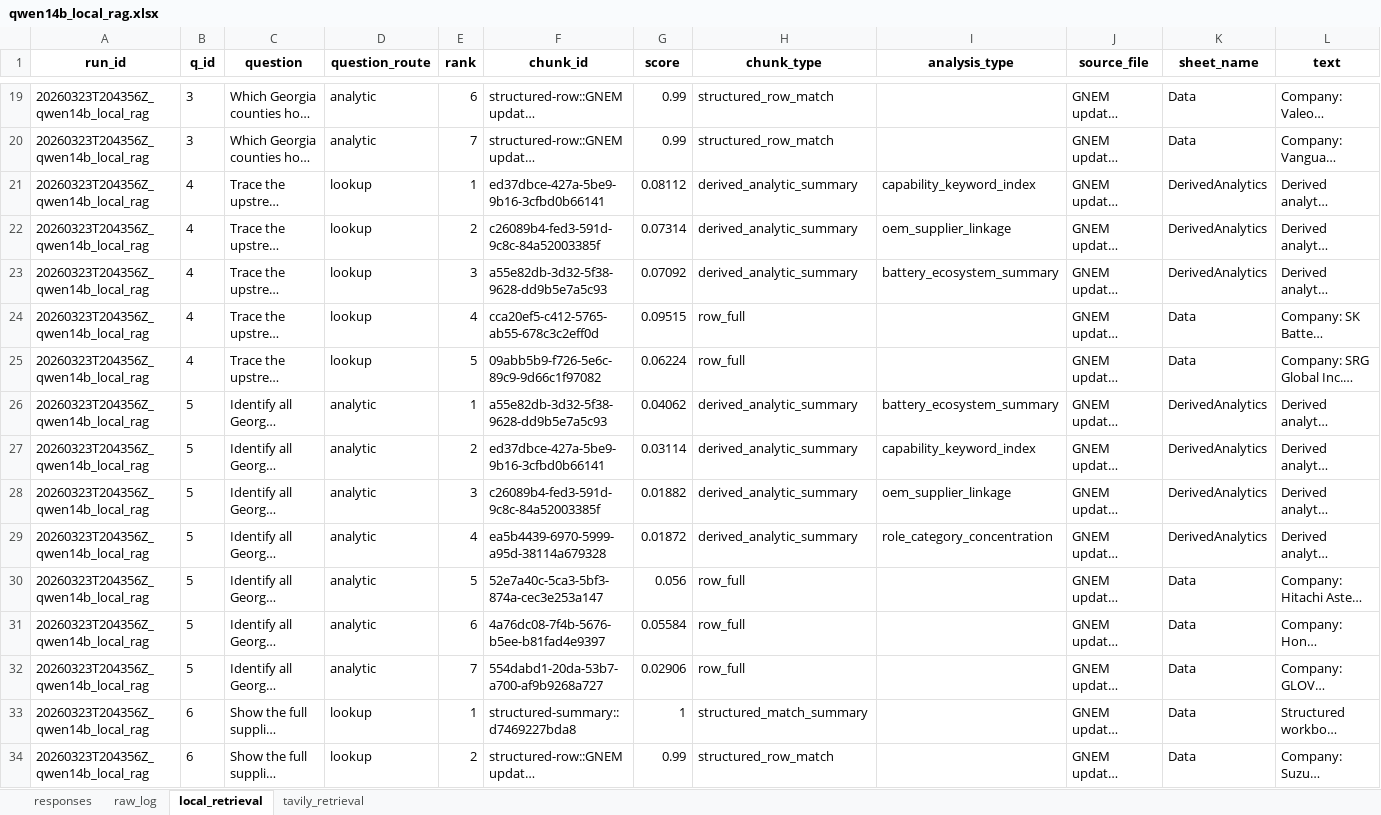
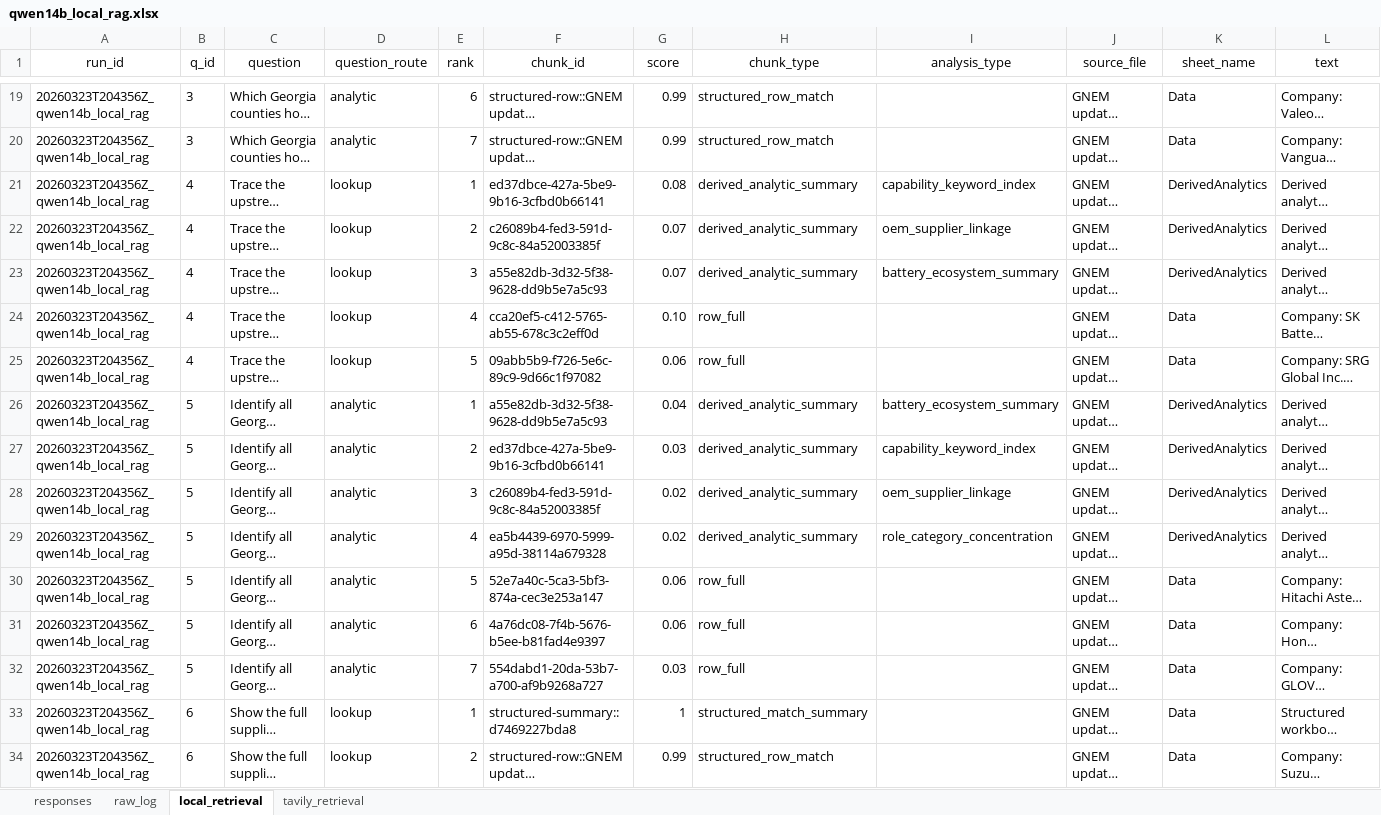
Before and after one commit to Prudhvi333333/evAutomationUpdated, an Excel workbook: artifacts/sample50_runs/qwen14b_local_rag.xlsx, sheet local_retrieval, drawn as a sheet; only a part is shown, gaps mark what is left out; long unchanged cells end in …; values as stored, in another font and other column widths than the file's, no borders; the diff covers the shown part only; the diff names each change by its address in the sheet, - before the commit and + after, or states it on an @@ line.

Commit message:
Gemini sample 50 questions outputs

```diff
--- a/artifacts/sample50_runs/qwen14b_local_rag.xlsx (sheet local_retrieval)
+++ b/artifacts/sample50_runs/qwen14b_local_rag.xlsx (sheet local_retrieval)
-A1:L1 bold: on
+A1:L1 bold: off
-G21 (score): 0.08112
+G21 (score): 0.08
-G22 (score): 0.07314
+G22 (score): 0.07
-G23 (score): 0.07092
+G23 (score): 0.07
-G24 (score): 0.09515
+G24 (score): 0.10
-G25 (score): 0.06224
+G25 (score): 0.06
-G26 (score): 0.04062
+G26 (score): 0.04
-G27 (score): 0.03114
+G27 (score): 0.03
-G28 (score): 0.01882
+G28 (score): 0.02
-G29 (score): 0.01872
+G29 (score): 0.02
-G30 (score): 0.056
+G30 (score): 0.06
-G31 (score): 0.05584
+G31 (score): 0.06
-G32 (score): 0.02906
+G32 (score): 0.03
```
Also changed, not shown: 134 edited cells elsewhere in this sheet, sheet raw_log, sheet responses, 8 other files.
